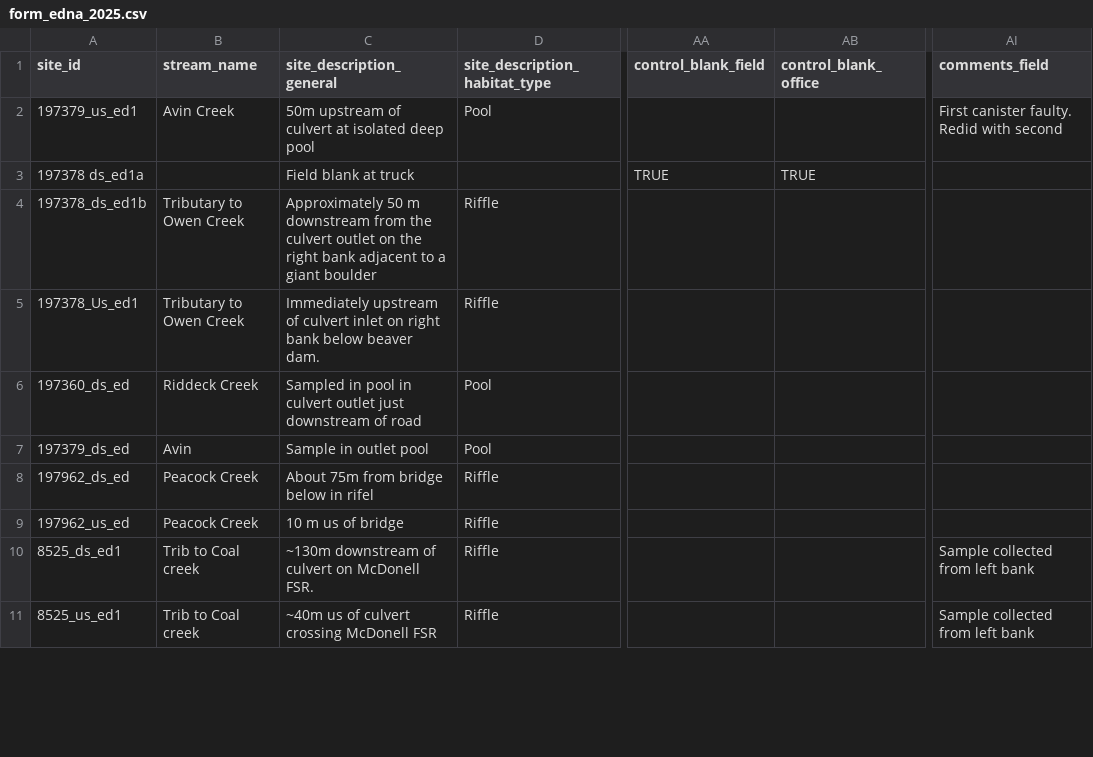
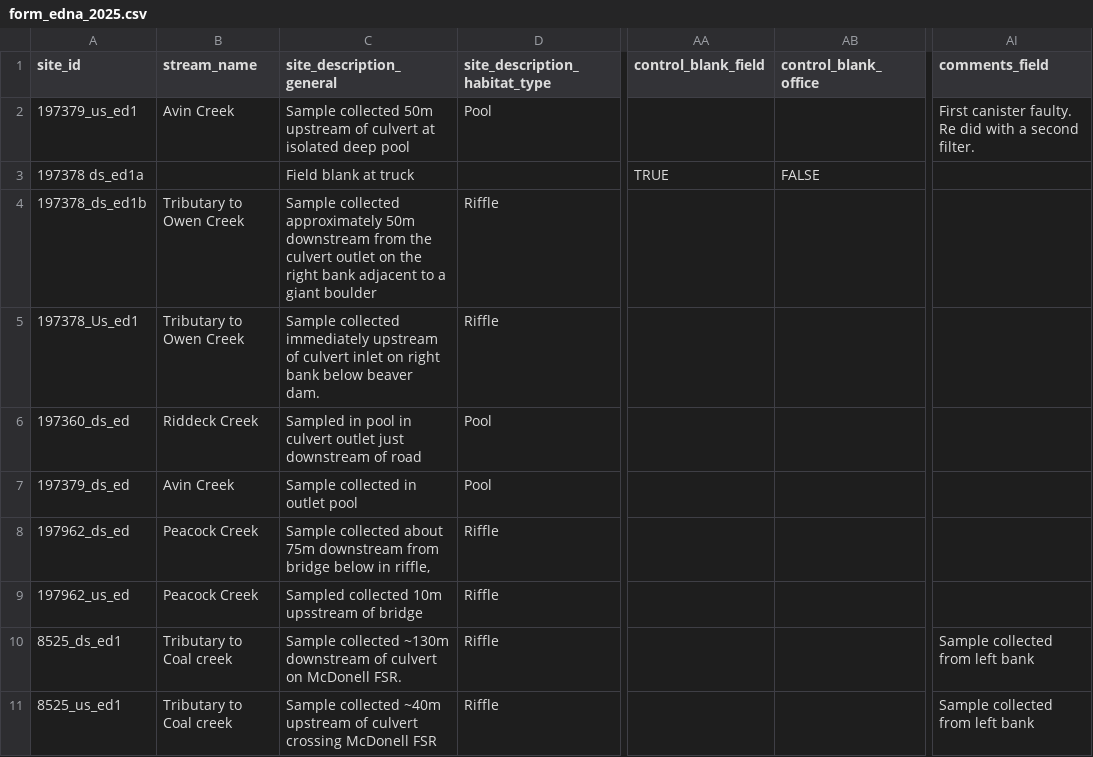
Before and after one commit to NewGraphEnvironment/fish_passage_peace_2025_reporting, a CSV file: data/backup/2025/sern_skeena_2023/form_edna_2025.csv, drawn as a sheet; only a part is shown, gaps mark what is left out; the diff covers the shown part only; the diff names each change by its address in the sheet, - before the commit and + after, or states it on an @@ line.

Commit message:
backups after QAing skeena edna form. closes https://github.com/NewGraphEnvironment/fish_passage_template_reporting/issues/109

```diff
--- a/data/backup/2025/sern_skeena_2023/form_edna_2025.csv
+++ b/data/backup/2025/sern_skeena_2023/form_edna_2025.csv
-C2 (site_description_general): 50m upstream…
+C2 (site_description_general): Sample collected 50m upstream…
-AI2 (comments_field): …canister faulty. Redid with second
+AI2 (comments_field): …canister faulty. Re did with a second filter.
-AB3 (control_blank_office): TRUE
+AB3 (control_blank_office): FALSE
-C4 (site_description_general): Approximately 50 m downstream from…
+C4 (site_description_general): Sample collected approximately 50m downstream from…
-C5 (site_description_general): Immediately upstream of…
+C5 (site_description_general): Sample collected immediately upstream of…
-B7 (stream_name): Avin
+B7 (stream_name): Avin Creek
-C7 (site_description_general): Sample in outlet pool
+C7 (site_description_general): Sample collected in outlet pool
-C8 (site_description_general): About 75m from bridge below in rifel
+C8 (site_description_general): Sample collected about 75m downstream from bridge below in riffle,
-C9 (site_description_general): 10 m us of bridge
+C9 (site_description_general): Sampled collected 10m upsstream of bridge
-B10:B11 (stream_name): Trib to Coal creek
+B10:B11 (stream_name): Tributary to Coal creek
-C10 (site_description_general): ~130m downstream…
+C10 (site_description_general): Sample collected ~130m downstream…
-C11 (site_description_general): ~40m us of culvert…
+C11 (site_description_general): Sample collected ~40m upstream of culvert…
```
Also changed, not shown: 2 added rows and 16 edited cells elsewhere in this file, 1 other file.
